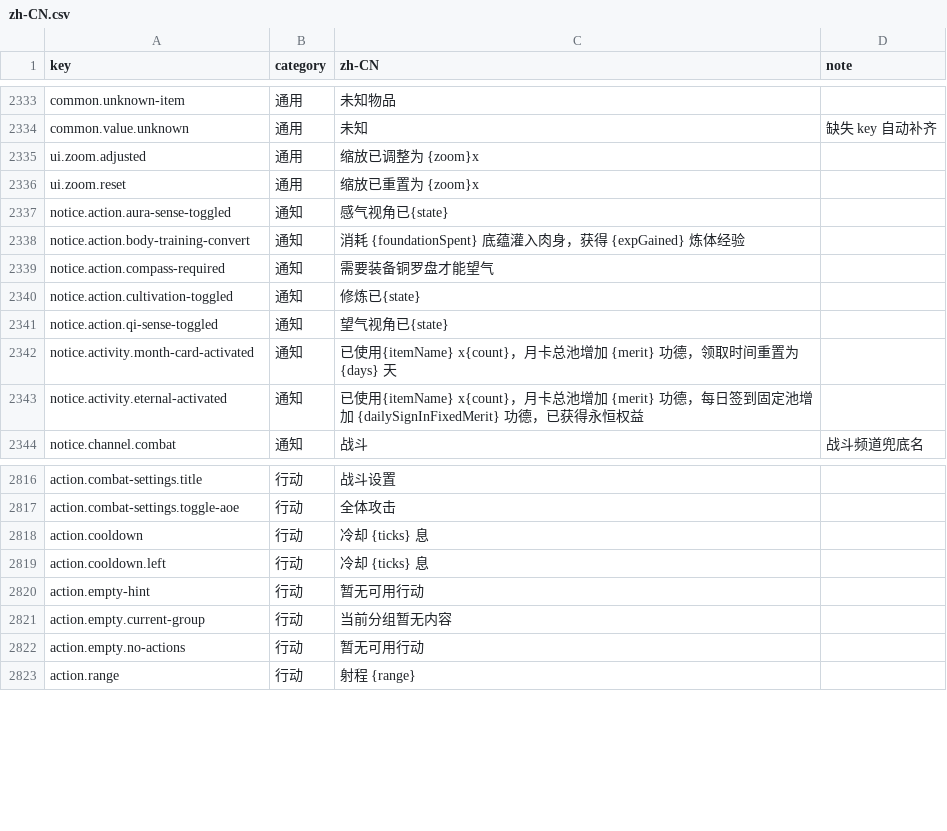
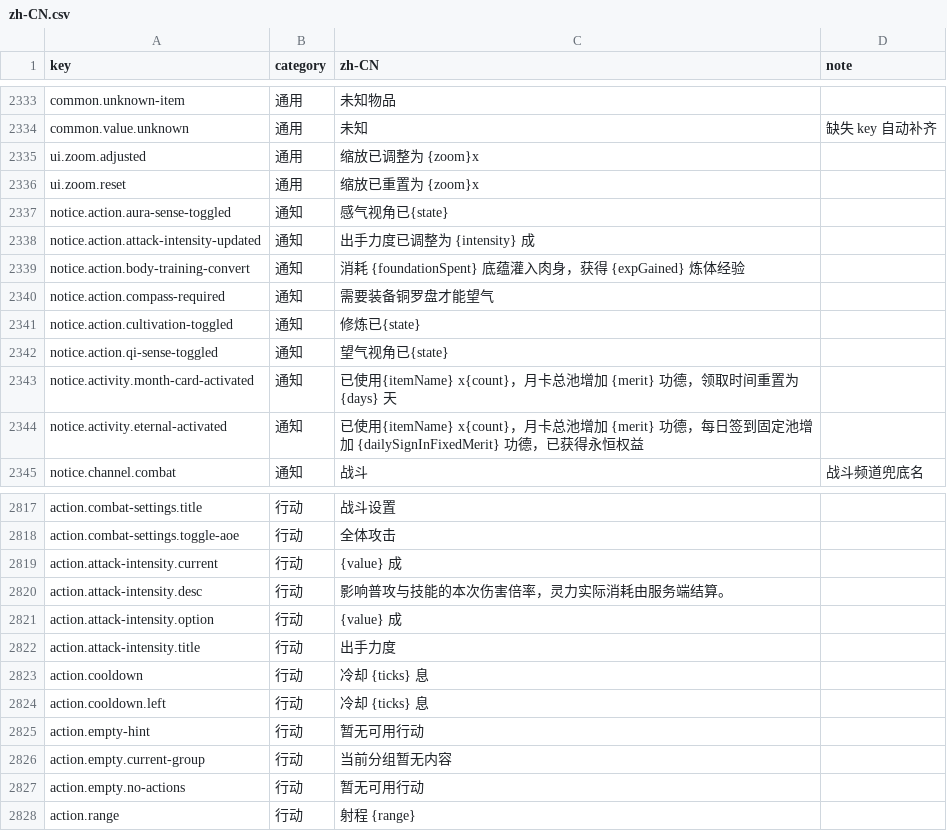
Before and after one commit to fruktoguo/daojie-yusheng, a CSV file: packages/client/src/content/i18n/zh-CN.csv, drawn as a sheet; only a part is shown, gaps mark what is left out.

```diff
--- a/packages/client/src/content/i18n/zh-CN.csv
+++ b/packages/client/src/content/i18n/zh-CN.csv
@@ -2337,2 +2337,3 @@ ui.zoom.reset,通用,缩放已重置为 {zoom}x,
 notice.action.aura-sense-toggled,通知,感气视角已{state},
+notice.action.attack-intensity-updated,通知,出手力度已调整为 {intensity} 成,
 notice.action.body-training-convert,通知,消耗 {foundationSpent} 底蕴灌入肉身，获得 {expGained} 炼体经验,
@@ -2817,2 +2818,6 @@ action.combat-settings.title,行动,战斗设置,
 action.combat-settings.toggle-aoe,行动,全体攻击,
+action.attack-intensity.current,行动,{value} 成,
+action.attack-intensity.desc,行动,影响普攻与技能的本次伤害倍率，灵力实际消耗由服务端结算。,
+action.attack-intensity.option,行动,{value} 成,
+action.attack-intensity.title,行动,出手力度,
 action.cooldown,行动,冷却 {ticks} 息,
```
Also changed, not shown: 24 other files.
